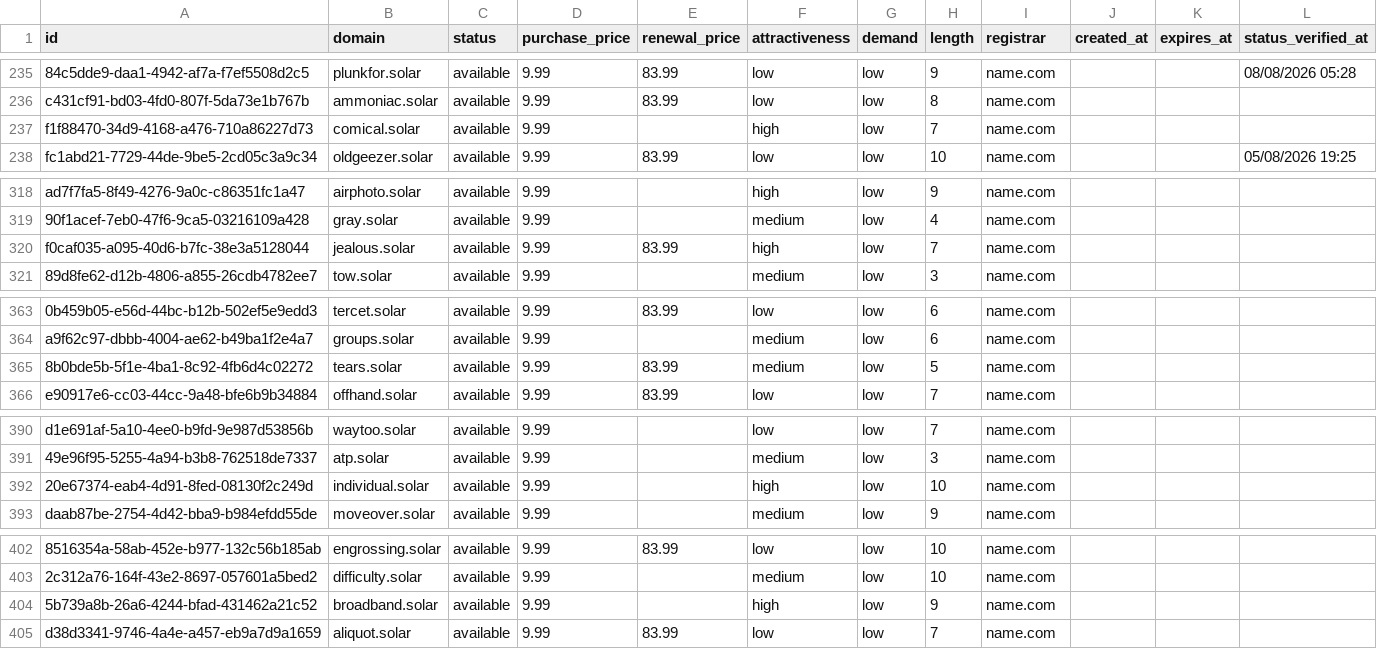
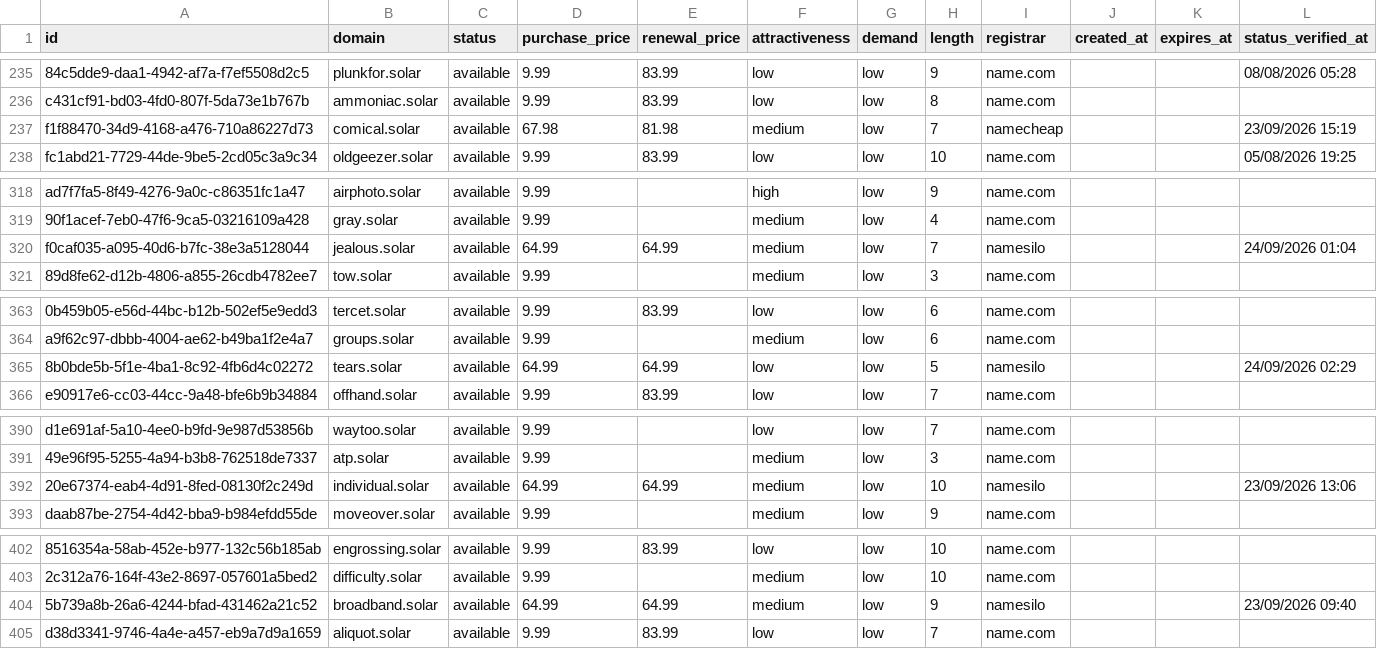
Before and after one commit to UniqueDomains/solar-oneword-domains, a CSV file: solar.csv, drawn as a sheet; only a part is shown, gaps mark what is left out; the diff covers the shown part only; the diff names each change by its address in the sheet, - before the commit and + after, or states it on an @@ line.

```diff
--- a/solar.csv
+++ b/solar.csv
-D237 (purchase_price): 9.99
+D237 (purchase_price): 67.98
-E237 (renewal_price): (empty)
+E237 (renewal_price): 81.98
-F237 (attractiveness): high
+F237 (attractiveness): medium
-I237 (registrar): name.com
+I237 (registrar): namecheap
-L237 (status_verified_at): (empty)
+L237 (status_verified_at): 23/09/2026 15:19
-D320 (purchase_price): 9.99
+D320 (purchase_price): 64.99
-E320 (renewal_price): 83.99
+E320 (renewal_price): 64.99
-F320 (attractiveness): high
+F320 (attractiveness): medium
-I320 (registrar): name.com
+I320 (registrar): namesilo
-L320 (status_verified_at): (empty)
+L320 (status_verified_at): 24/09/2026 01:04
-D365 (purchase_price): 9.99
+D365 (purchase_price): 64.99
-E365 (renewal_price): 83.99
+E365 (renewal_price): 64.99
-F365 (attractiveness): medium
+F365 (attractiveness): low
-I365 (registrar): name.com
+I365 (registrar): namesilo
-L365 (status_verified_at): (empty)
+L365 (status_verified_at): 24/09/2026 02:29
-D392 (purchase_price): 9.99
+D392 (purchase_price): 64.99
-E392 (renewal_price): (empty)
+E392 (renewal_price): 64.99
-F392 (attractiveness): high
+F392 (attractiveness): medium
-I392 (registrar): name.com
+I392 (registrar): namesilo
-L392 (status_verified_at): (empty)
+L392 (status_verified_at): 23/09/2026 13:06
-D404 (purchase_price): 9.99
+D404 (purchase_price): 64.99
-E404 (renewal_price): (empty)
+E404 (renewal_price): 64.99
-F404 (attractiveness): high
+F404 (attractiveness): medium
-I404 (registrar): name.com
+I404 (registrar): namesilo
-L404 (status_verified_at): (empty)
+L404 (status_verified_at): 23/09/2026 09:40
```
Also changed, not shown: 130 edited cells elsewhere in this file, 4 other files.
